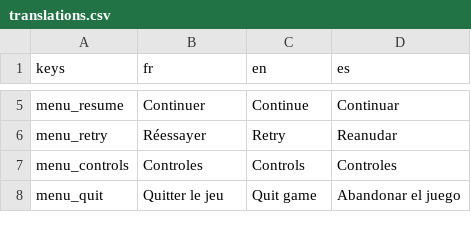
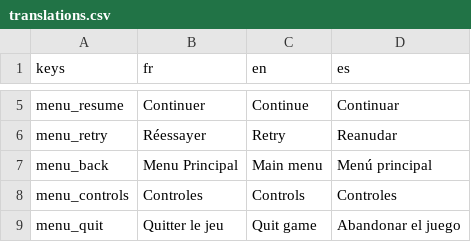
Before and after one commit to JulienMartens/Vending_Machine_Killer, a CSV file: Assets/Translations/translations.csv, drawn as a sheet; only a part is shown, gaps mark what is left out.

Commit message:
feat: add back to main button and better dialogue ui

```diff
--- a/Assets/Translations/translations.csv
+++ b/Assets/Translations/translations.csv
@@ -6,2 +6,3 @@ menu_resume,"Continuer","Continue","Continuar"
 menu_retry,Réessayer,Retry,Reanudar
+menu_back,Menu Principal,Main menu,Menú principal
 menu_controls,"Controles","Controls","Controles"
```
Also changed, not shown: 8 other files.
